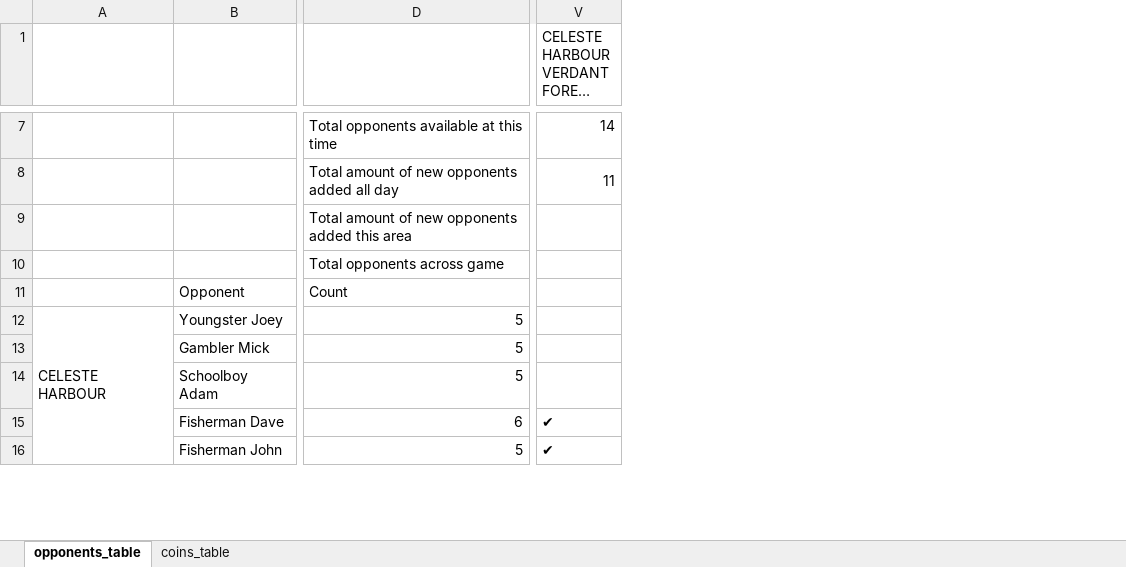
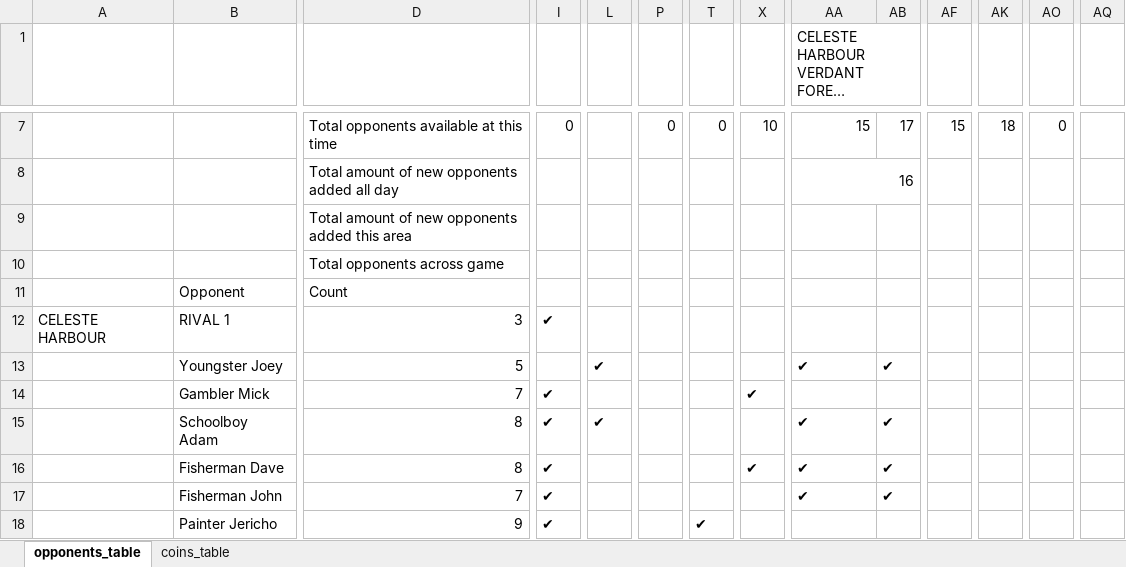
Before and after one commit to APINKSHRIMP/Pokemon-TCG-Legacy, an Excel workbook: Spreadsheets/Opponent_Tracker.xlsx, sheet opponents_table, drawn as a sheet; only a part is shown, gaps mark what is left out; long unchanged cells end in …; values as stored, in another font and other column widths than the file's, no cell formats; removed rows and columns are numbered as before the commit, all else as after; rows hold the shown columns only; the diff covers the shown part only; the diff names each change by its address in the sheet, - before the commit and + after, or states it on an @@ line.

```diff
--- a/Spreadsheets/Opponent_Tracker.xlsx (sheet opponents_table)
+++ b/Spreadsheets/Opponent_Tracker.xlsx (sheet opponents_table)
+column I, row 7: 0; rows 14-17: all ✔
+column L, rows 13-15: ✔ |  | ✔
+column P, row 7: 0
+column T, row 7: 0
+column X, row 7: 10; rows 14-16: ✔ |  | ✔
+column AB, row 7: 17; rows 13-17: ✔ |  | ✔ | ✔ | ✔
+column AF, row 7: 15
+column AK, row 7: 18
+column AO, row 7: 0
+column AQ, empty
-AA7 (CELESTE HARBOUR VERDANT FOREST 6): 14
+AA7 (CELESTE HARBOUR VERDANT FOREST 6): 15
-row 8:  |  | Total amount of new opponents added all day | 11
-row 9:  |  | Total amount of new opponents added this area
-row 10:  |  | Total opponents across game
+row 8:  |  | Total amount of new opponents added all day |  |  |  |  |  | 16
+row 9:  |  | Total amount of new opponents added this area
+row 10:  |  | Total opponents across game
+row 12: CELESTE HARBOUR | RIVAL 1 | 3 | ✔
-A13: CELESTE HARBOUR
+A13: (empty)
-A12:A53 merged
-AA13 (CELESTE HARBOUR VERDANT FOREST 6): (empty)
+AA13 (CELESTE HARBOUR VERDANT FOREST 6): ✔
-D14: 5
+D14: 7
-D15: 5
+D15: 8
-AA15 (CELESTE HARBOUR VERDANT FOREST 6): (empty)
+AA15 (CELESTE HARBOUR VERDANT FOREST 6): ✔
-D16: 6
+D16: 8
-D17: 5
+D17: 7
+row 18:  | Painter Jericho | 9 | ✔ |  |  | ✔
```
Also changed, not shown: 26 added rows, 17 removed rows, 141 edited cells and merged cells elsewhere in this sheet, cell formats, formulas that keep their value, hidden cells, 50 other files.
